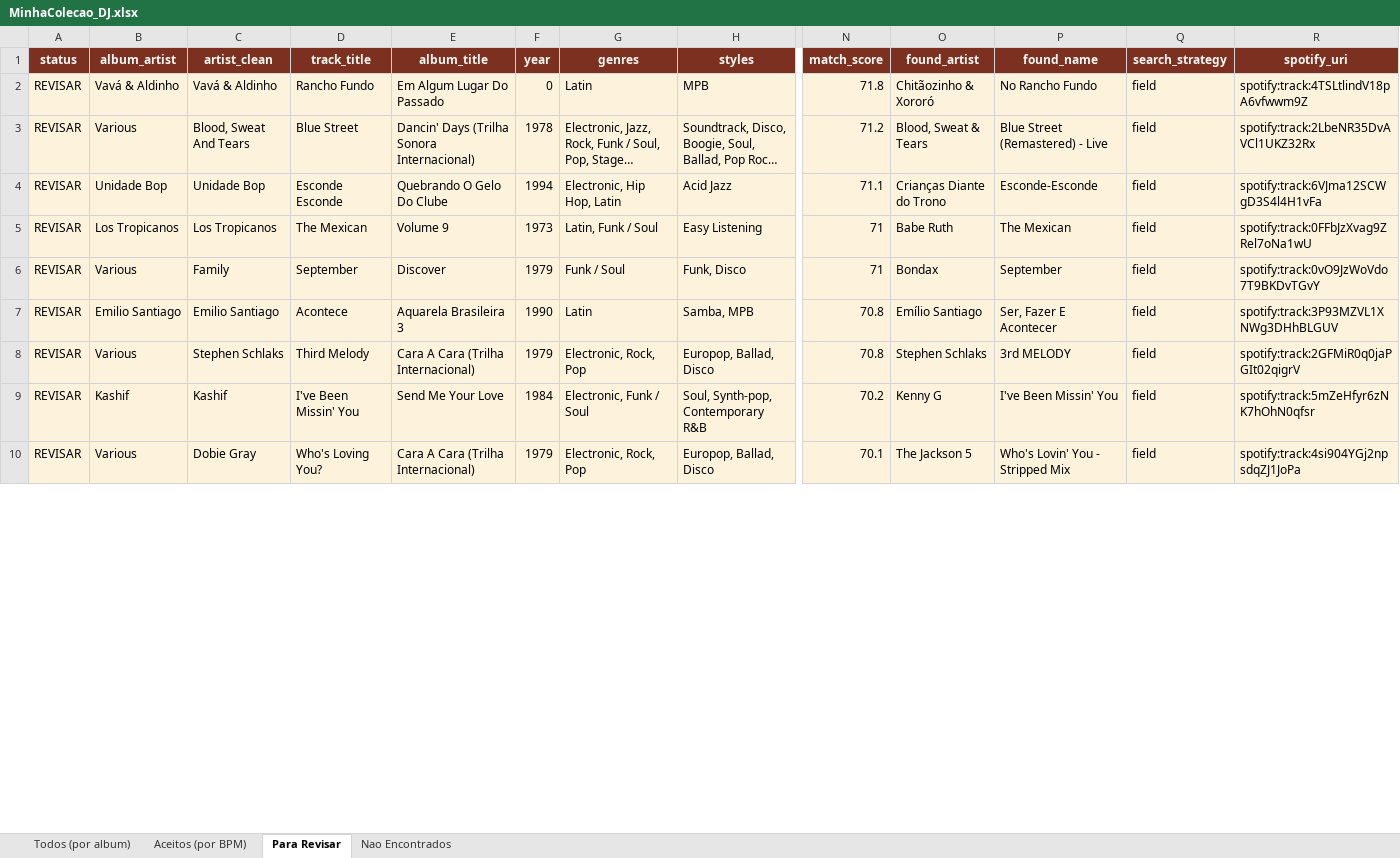
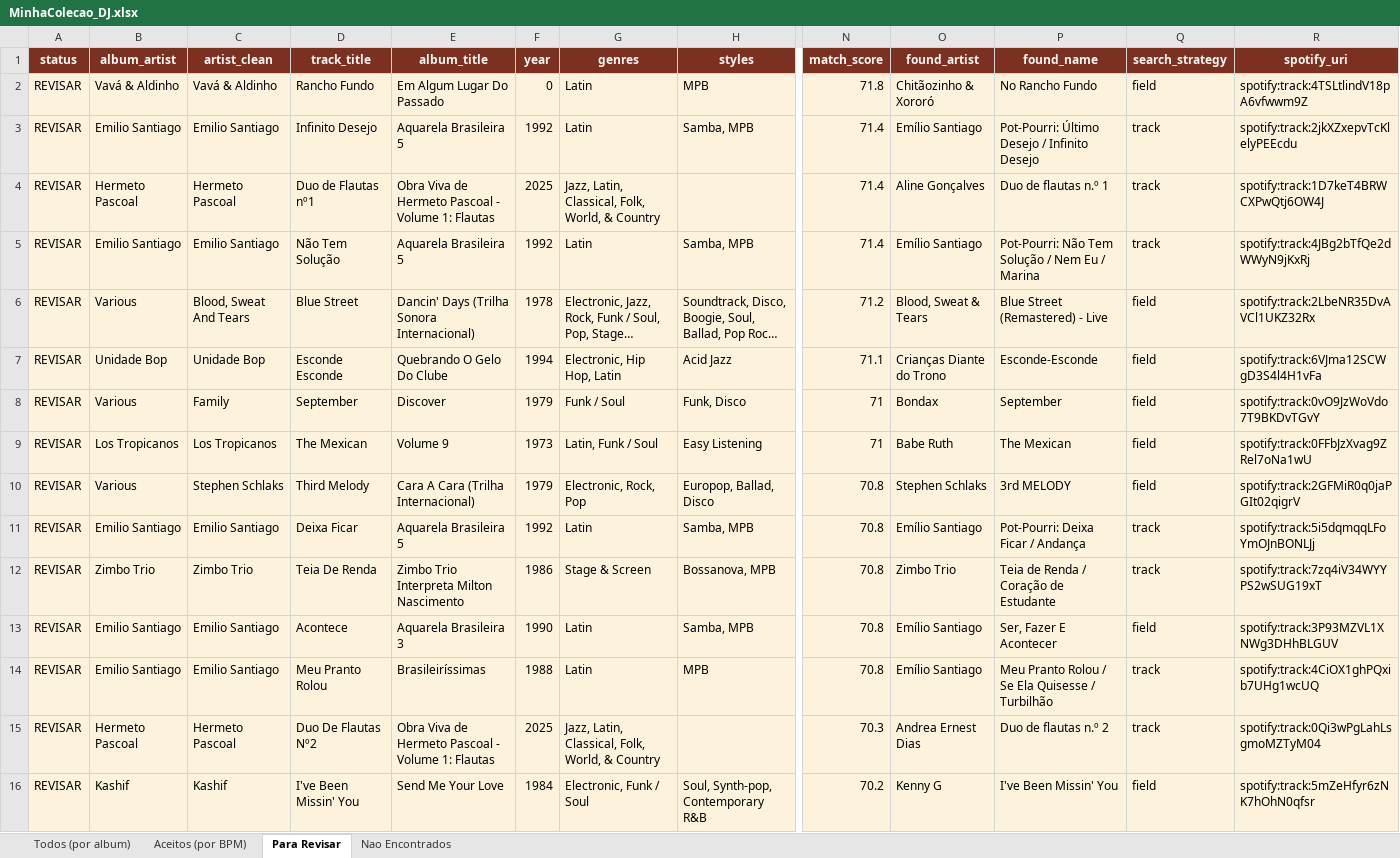
Before and after one commit to amsa2diop/colecaovinil, an Excel workbook: MinhaColecao_DJ.xlsx, sheet Para Revisar, drawn as a sheet; only a part is shown, gaps mark what is left out; the shorter side is filled out with more unchanged rows; long unchanged cells end in …; values as stored, in another font and other column widths than the file's, no borders; rows hold the shown columns only; the diff covers the shown part only; the diff names each change by its address in the sheet, - before the commit and + after, or states it on an @@ line.

```diff
--- a/MinhaColecao_DJ.xlsx (sheet Para Revisar)
+++ b/MinhaColecao_DJ.xlsx (sheet Para Revisar)
+row 3: REVISAR | Emilio Santiago | Emilio Santiago | Infinito Desejo | Aquarela Brasileira 5 | 1992 | Latin | Samba, MPB | 71.4 | Emílio Santiago | Pot-Pourri: Último Desejo / Infinito Desejo | track | spotify:track:2jkXZxepvTcKlelyPEEcdu
+row 4: REVISAR | Hermeto Pascoal | Hermeto Pascoal | Duo de Flautas nº1 | Obra Viva de Hermeto Pascoal - Volume 1: Flautas | 2025 | Jazz, Latin, Classical, Folk, World, & Country |  | 71.4 | Aline Gonçalves | Duo de flautas n.º 1 | track | spotify:track:1D7keT4BRWCXPwQtj6OW4J
+row 5: REVISAR | Emilio Santiago | Emilio Santiago | Não Tem Solução | Aquarela Brasileira 5 | 1992 | Latin | Samba, MPB | 71.4 | Emílio Santiago | Pot-Pourri: Não Tem Solução / Nem Eu / Marina | track | spotify:track:4JBg2bTfQe2dWWyN9jKxRj
@@ row 6 moved to row 8: REVISAR @@
@@ row 8 moved to row 10: REVISAR @@
+row 11: REVISAR | Emilio Santiago | Emilio Santiago | Deixa Ficar | Aquarela Brasileira 5 | 1992 | Latin | Samba, MPB | 70.8 | Emílio Santiago | Pot-Pourri: Deixa Ficar / Andança | track | spotify:track:5i5dqmqqLFoYmOJnBONLJj
+row 12: REVISAR | Zimbo Trio | Zimbo Trio | Teia De Renda | Zimbo Trio Interpreta Milton Nascimento | 1986 | Stage & Screen | Bossanova, MPB | 70.8 | Zimbo Trio | Teia de Renda / Coração de Estudante | track | spotify:track:7zq4iV34WYYPS2wSUG19xT
+row 14: REVISAR | Emilio Santiago | Emilio Santiago | Meu Pranto Rolou | Brasileiríssimas | 1988 | Latin | MPB | 70.8 | Emílio Santiago | Meu Pranto Rolou / Se Ela Quisesse / Turbilhão | track | spotify:track:4CiOX1ghPQxib7UHg1wcUQ
+row 15: REVISAR | Hermeto Pascoal | Hermeto Pascoal | Duo De Flautas Nº2 | Obra Viva de Hermeto Pascoal - Volume 1: Flautas | 2025 | Jazz, Latin, Classical, Folk, World, & Country |  | 70.3 | Andrea Ernest Dias | Duo de flautas n.º 2 | track | spotify:track:0Qi3wPgLahLsgmoMZTyM04
```
Also changed, not shown: 27 added rows, 49 moved rows and 42 edited cells elsewhere in this sheet, sheet Aceitos (por BPM), sheet Todos (por album), sheet Nao Encontrados, 6 other files.
